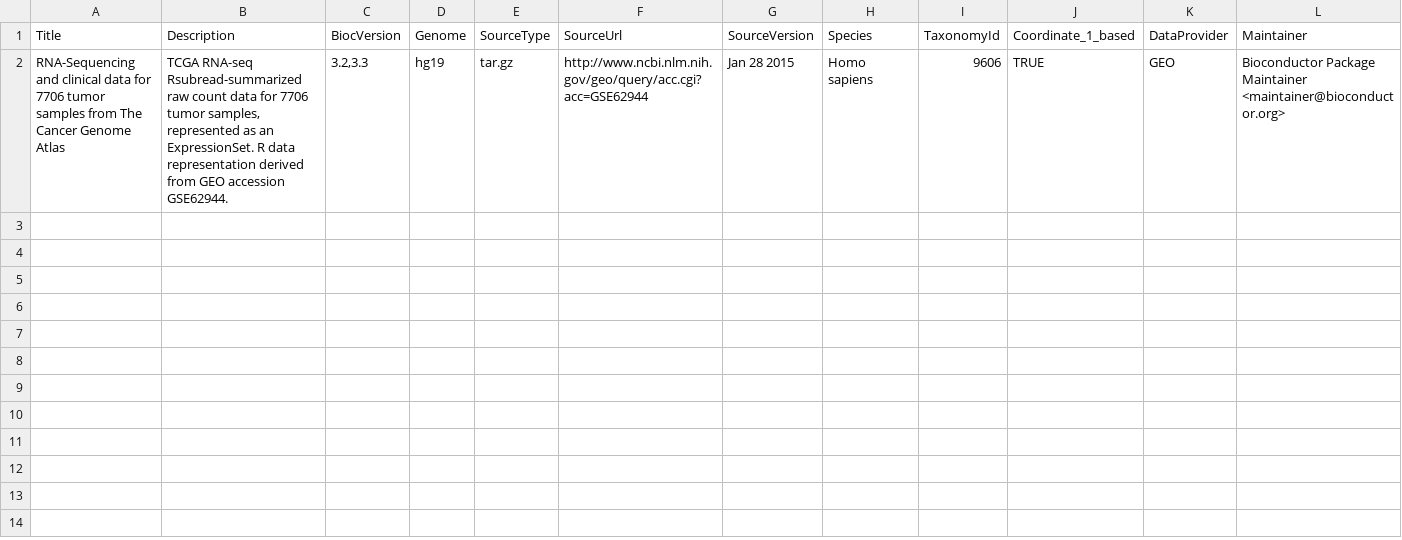
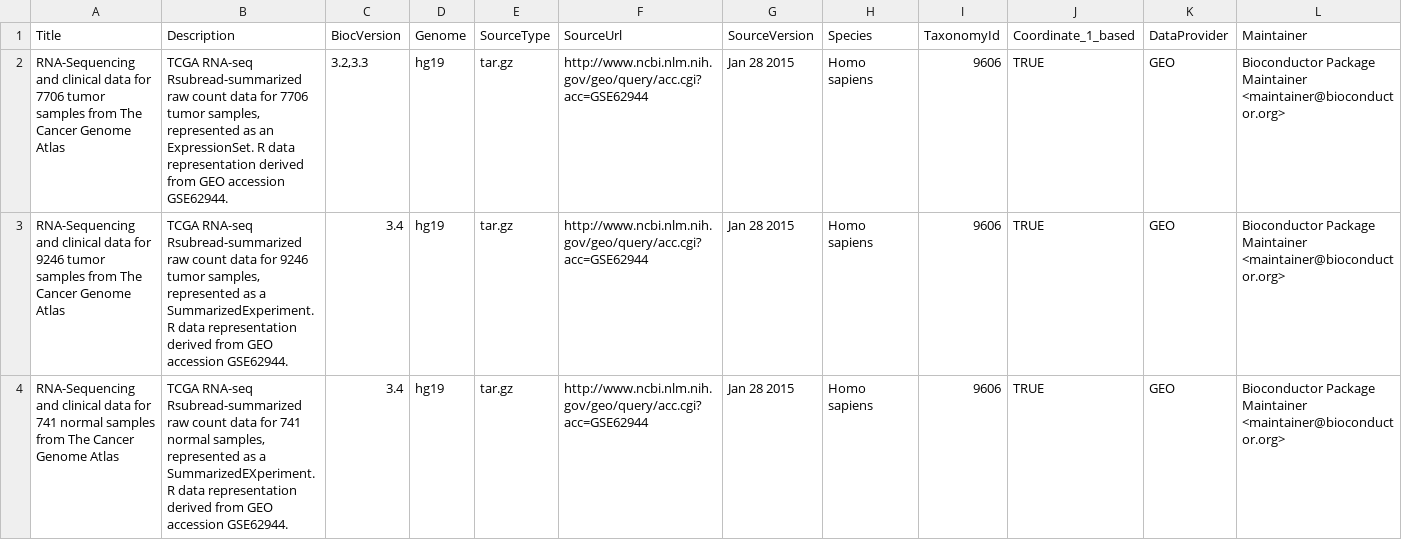
Before and after one commit to Bioconductor/GSE62944, a CSV file: inst/extdata/metadata.csv, drawn as a sheet; only a part is shown; rows hold the shown columns only; the diff names each change by its address in the sheet, - before the commit and + after, or states it on an @@ line.

Commit message:
update
- add code to make the SE objects from scratch
- update metadata function to add additional rows
  for the new SE objects
- update the man page to showcase the new SE objects
- update the generated metadata.csv to contain two
  new rows for the SE objects.
- update the DESCRIPTION file


git-svn-id: file:///home/git/bioc-data.hedgehog.fhcrc.org/trunk/experiment/pkgs/GSE62944@3825 db2202da-8704-0410-b924-b125b3cd84ef

```diff
--- a/inst/extdata/metadata.csv
+++ b/inst/extdata/metadata.csv
+row 3: RNA-Sequencing and clinical data for 9246 tumor samples from The Cancer Genome Atlas | TCGA RNA-seq Rsubread-summarized raw count data for 9246 tumor samples, represented as a SummarizedExperiment. R data representation derived from GEO accession GSE62944. | 3.4 | hg19 | tar.gz | http://www.ncbi.nlm.nih.gov/geo/query/acc.cgi?acc=GSE62944 | Jan 28 2015 | Homo sapiens | 9606 | TRUE | GEO | Bioconductor Package Maintainer <maintainer@bioconductor.org>
+row 4: RNA-Sequencing and clinical data for 741 normal samples from The Cancer Genome Atlas | TCGA RNA-seq Rsubread-summarized raw count data for 741 normal samples, represented as a SummarizedEXperiment. R data representation derived from GEO accession GSE62944. | 3.4 | hg19 | tar.gz | http://www.ncbi.nlm.nih.gov/geo/query/acc.cgi?acc=GSE62944 | Jan 28 2015 | Homo sapiens | 9606 | TRUE | GEO | Bioconductor Package Maintainer <maintainer@bioconductor.org>
```
Also changed, not shown: 4 other files.
